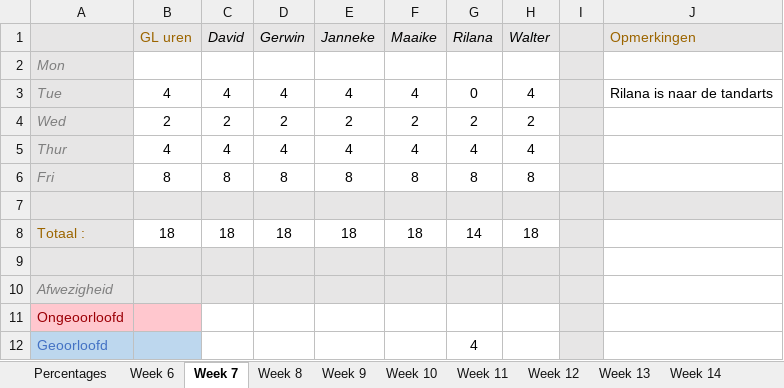
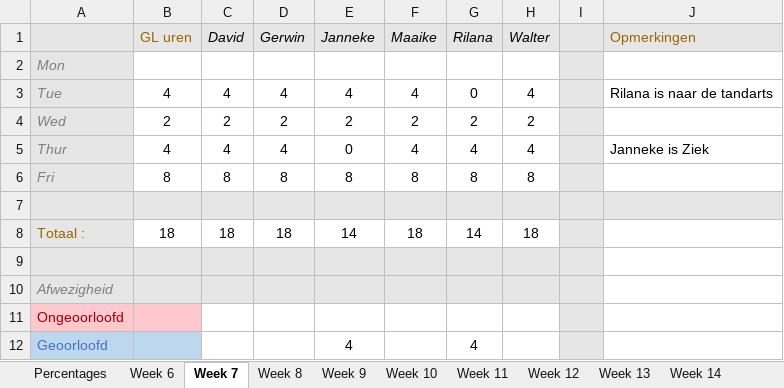
Before and after one commit to Sepi-Florez/Orphanage, an Excel workbook: Documents/Aanwezigheid Game labs 2.xlsx, sheet Week 7, drawn as a sheet; values as stored, in another font and other column widths than the file's, no borders; the diff names each change by its address in the sheet, - before the commit and + after, or states it on an @@ line.

```diff
--- a/Documents/Aanwezigheid Game labs 2.xlsx (sheet Week 7)
+++ b/Documents/Aanwezigheid Game labs 2.xlsx (sheet Week 7)
-E5 (Janneke): 4
+E5 (Janneke): 0
-J5 (Opmerkingen): (empty)
+J5 (Opmerkingen): Janneke is Ziek
-E8 (Janneke): 18
+E8 (Janneke): 14
-E12 (Janneke): (empty)
+E12 (Janneke): 4
```
Also changed, not shown: sheet Percentages, 11 other files.
